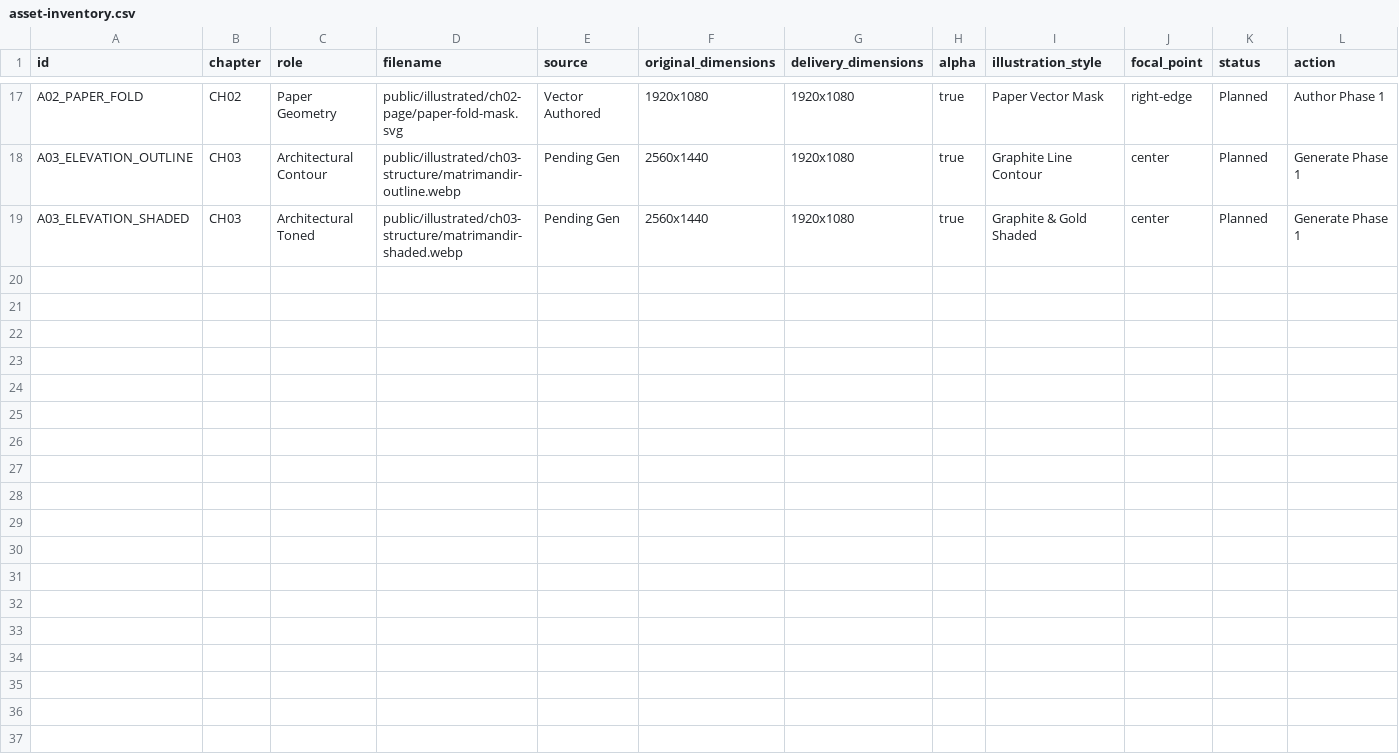
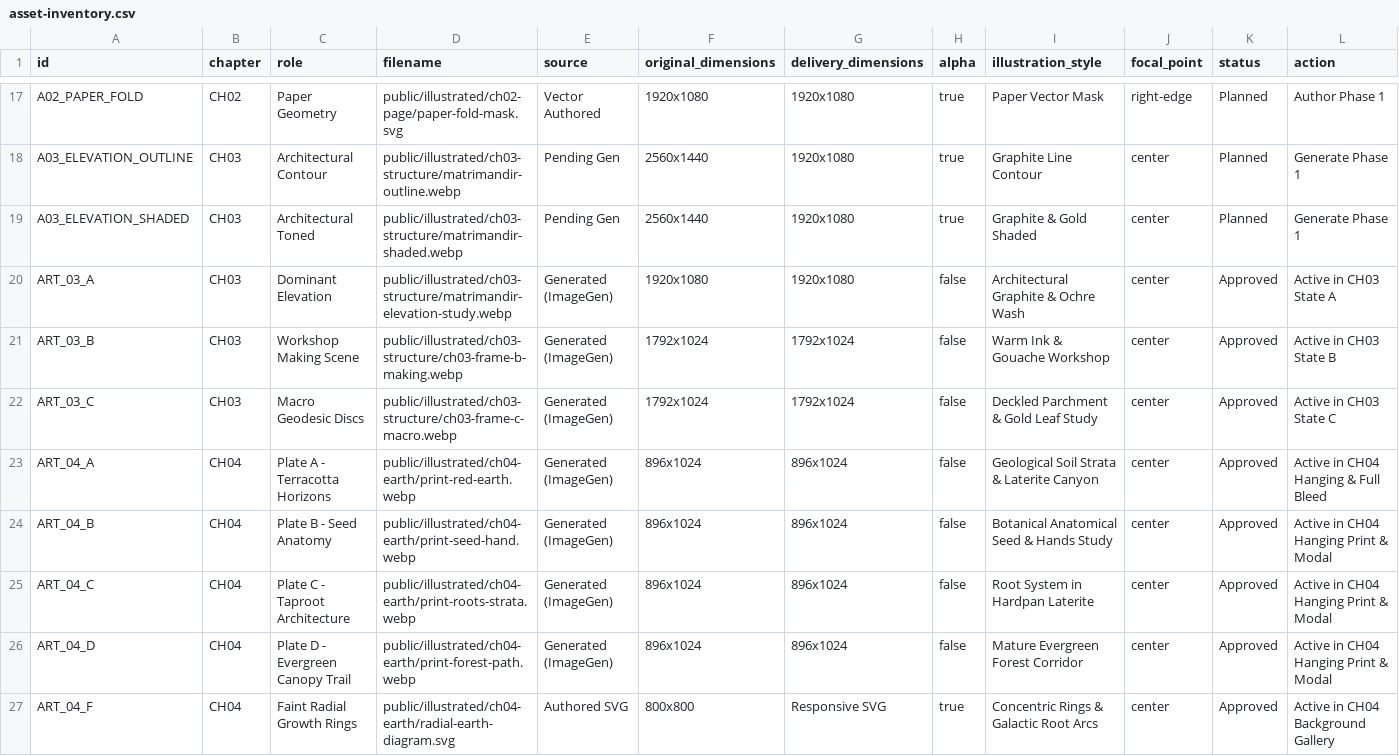
Before and after one commit to vsjerry29/Auroville, a CSV file: docs/v4/asset-inventory.csv, drawn as a sheet; only a part is shown, gaps mark what is left out; the diff names each change by its address in the sheet, - before the commit and + after, or states it on an @@ line.

Commit message:
feat(v4): rebuild CH03 lateral track, CH04 suspended print gallery & landscape expansion

```diff
--- a/docs/v4/asset-inventory.csv
+++ b/docs/v4/asset-inventory.csv
+row 20: ART_03_A | CH03 | Dominant Elevation | public/illustrated/ch03-structure/matrimandir-elevation-study.webp | Generated (ImageGen) | 1920x1080 | 1920x1080 | false | Architectural Graphite & Ochre Wash | center | Approved | Active in CH03 State A
+row 21: ART_03_B | CH03 | Workshop Making Scene | public/illustrated/ch03-structure/ch03-frame-b-making.webp | Generated (ImageGen) | 1792x1024 | 1792x1024 | false | Warm Ink & Gouache Workshop | center | Approved | Active in CH03 State B
+row 22: ART_03_C | CH03 | Macro Geodesic Discs | public/illustrated/ch03-structure/ch03-frame-c-macro.webp | Generated (ImageGen) | 1792x1024 | 1792x1024 | false | Deckled Parchment & Gold Leaf Study | center | Approved | Active in CH03 State C
+row 23: ART_04_A | CH04 | Plate A - Terracotta Horizons | public/illustrated/ch04-earth/print-red-earth.webp | Generated (ImageGen) | 896x1024 | 896x1024 | false | Geological Soil Strata & Laterite Canyon | center | Approved | Active in CH04 Hanging & Full Bleed
+row 24: ART_04_B | CH04 | Plate B - Seed Anatomy | public/illustrated/ch04-earth/print-seed-hand.webp | Generated (ImageGen) | 896x1024 | 896x1024 | false | Botanical Anatomical Seed & Hands Study | center | Approved | Active in CH04 Hanging Print & Modal
+row 25: ART_04_C | CH04 | Plate C - Taproot Architecture | public/illustrated/ch04-earth/print-roots-strata.webp | Generated (ImageGen) | 896x1024 | 896x1024 | false | Root System in Hardpan Laterite | center | Approved | Active in CH04 Hanging Print & Modal
+row 26: ART_04_D | CH04 | Plate D - Evergreen Canopy Trail | public/illustrated/ch04-earth/print-forest-path.webp | Generated (ImageGen) | 896x1024 | 896x1024 | false | Mature Evergreen Forest Corridor | center | Approved | Active in CH04 Hanging Print & Modal
+row 27: ART_04_F | CH04 | Faint Radial Growth Rings | public/illustrated/ch04-earth/radial-earth-diagram.svg | Authored SVG | 800x800 | Responsive SVG | true | Concentric Rings & Galactic Root Arcs | center | Approved | Active in CH04 Background Gallery
```
Also changed, not shown: 58 other files.
